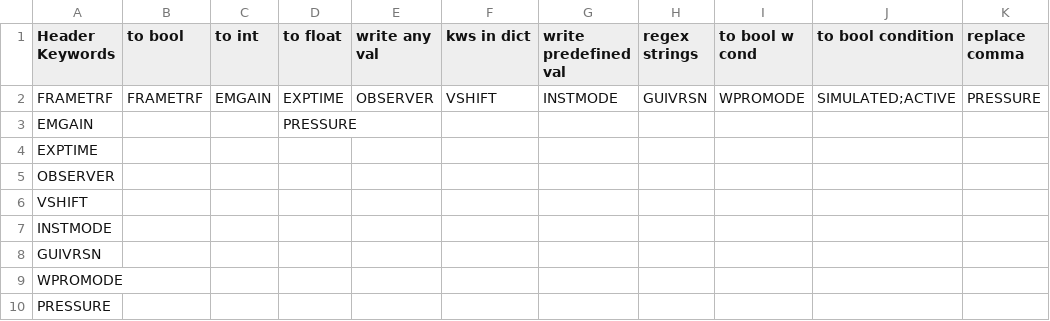
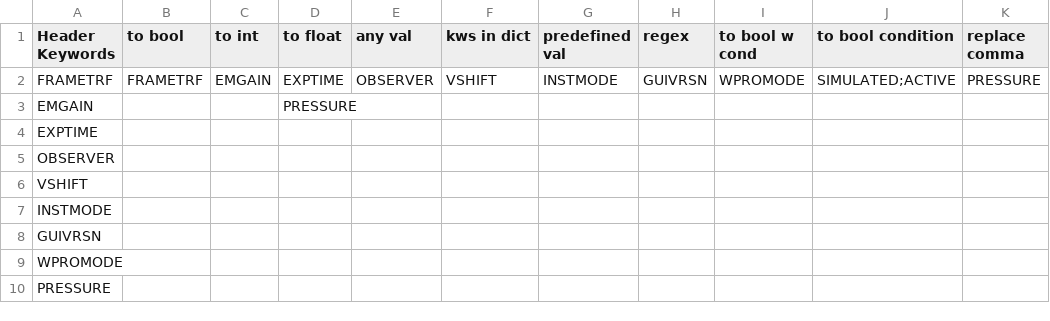
Before and after one commit to dev-LNA/S4ACS, a CSV file: src/csv/sparc4/keywords spec/TESTER.csv, drawn as a sheet.

```diff
--- a/src/csv/sparc4/keywords spec/TESTER.csv
+++ b/src/csv/sparc4/keywords spec/TESTER.csv
@@ -1,2 +1,2 @@
-Header Keywords,to bool,to int,to float,write any val,kws in dict,write predefined val,regex strings,to bool w cond,to bool condition,replace comma
+Header Keywords,to bool,to int,to float,any val,kws in dict,predefined val,regex,to bool w cond,to bool condition,replace comma
 FRAMETRF,FRAMETRF,EMGAIN,EXPTIME,OBSERVER,VSHIFT,INSTMODE,GUIVRSN,WPROMODE,SIMULATED;ACTIVE,PRESSURE
```
Also changed, not shown: 22 other files.
